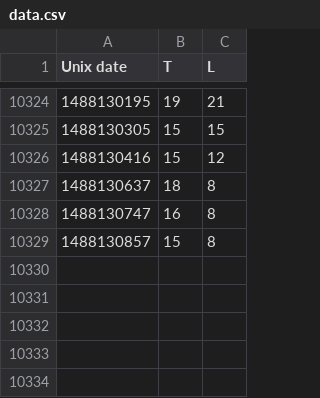
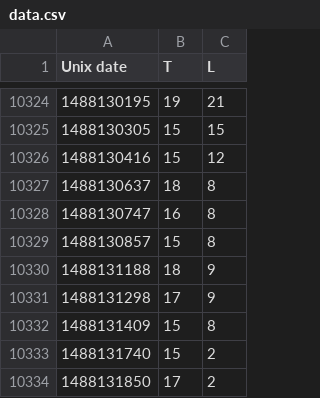
Before and after one commit to odileeds/mote, a CSV file: data.csv, drawn as a sheet; only a part is shown, gaps mark what is left out.

Commit message:
Update mote data

```diff
--- a/data.csv
+++ b/data.csv
@@ -10329 +10329,6 @@ Unix date,T,L
 1488130857,15,8
+1488131188,18,9
+1488131298,17,9
+1488131409,15,8
+1488131740,15,2
+1488131850,17,2
```
